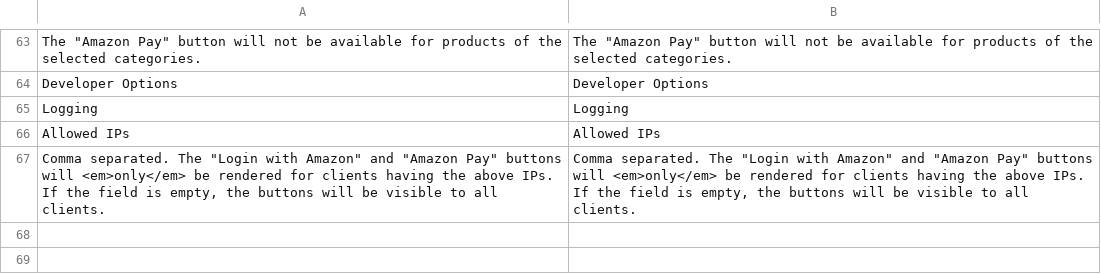
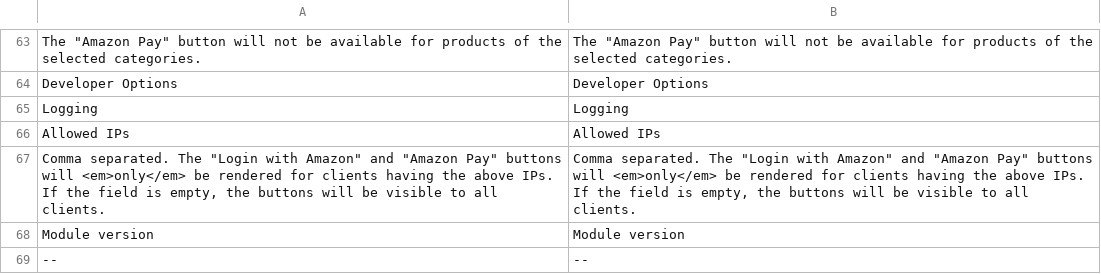
Before and after one commit to amzn/amazon-payments-magento-2-plugin, a CSV file: src/Core/i18n/en_GB.csv, drawn as a sheet; only a part is shown, gaps mark what is left out.

```diff
--- a/src/Core/i18n/en_GB.csv
+++ b/src/Core/i18n/en_GB.csv
@@ -69 +69,3 @@ Logging,Logging
                             If the field is empty, the buttons will be visible to all clients."
+"Module version","Module version"
+"--","--"
```
Also changed, not shown: src/Core/i18n/it_IT.csv, 1 other file.
